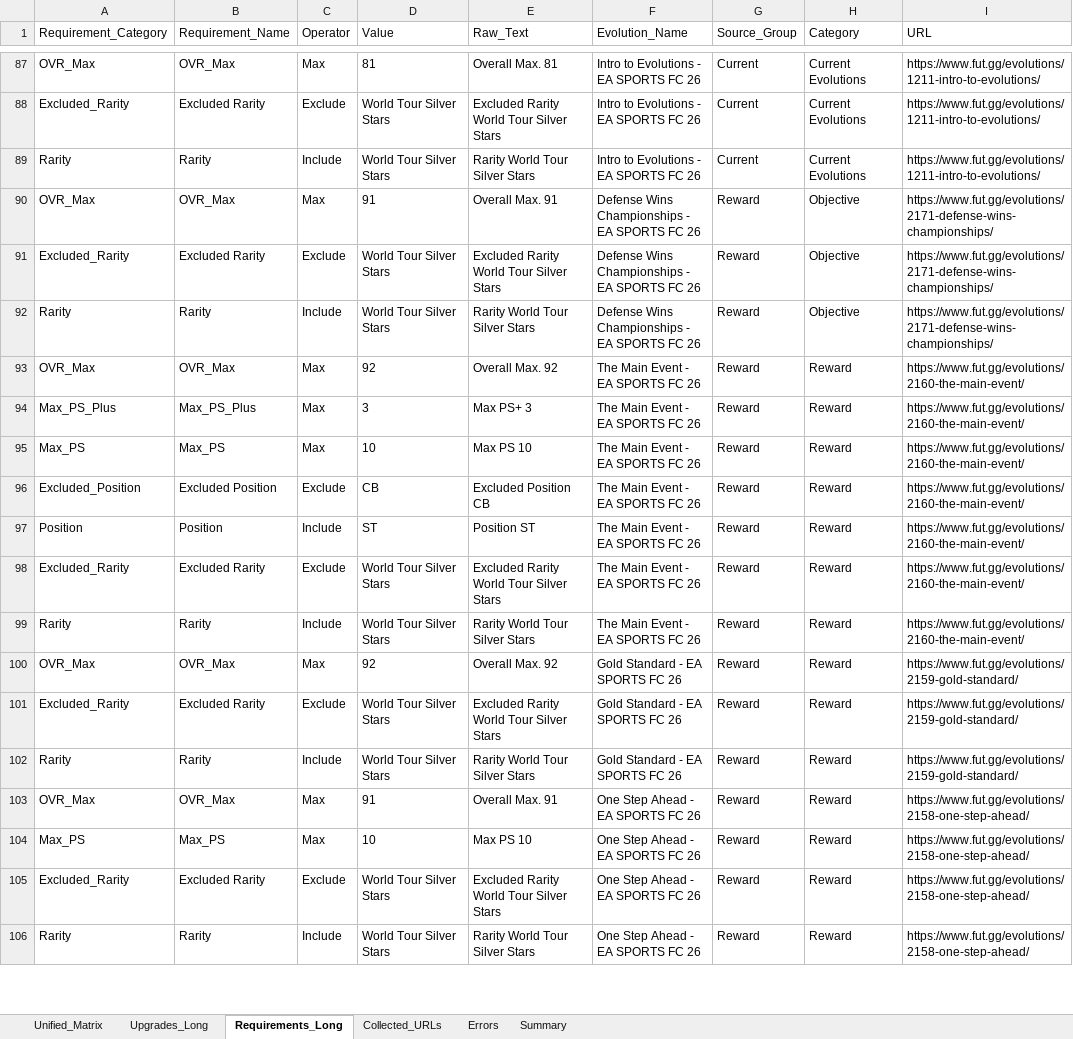
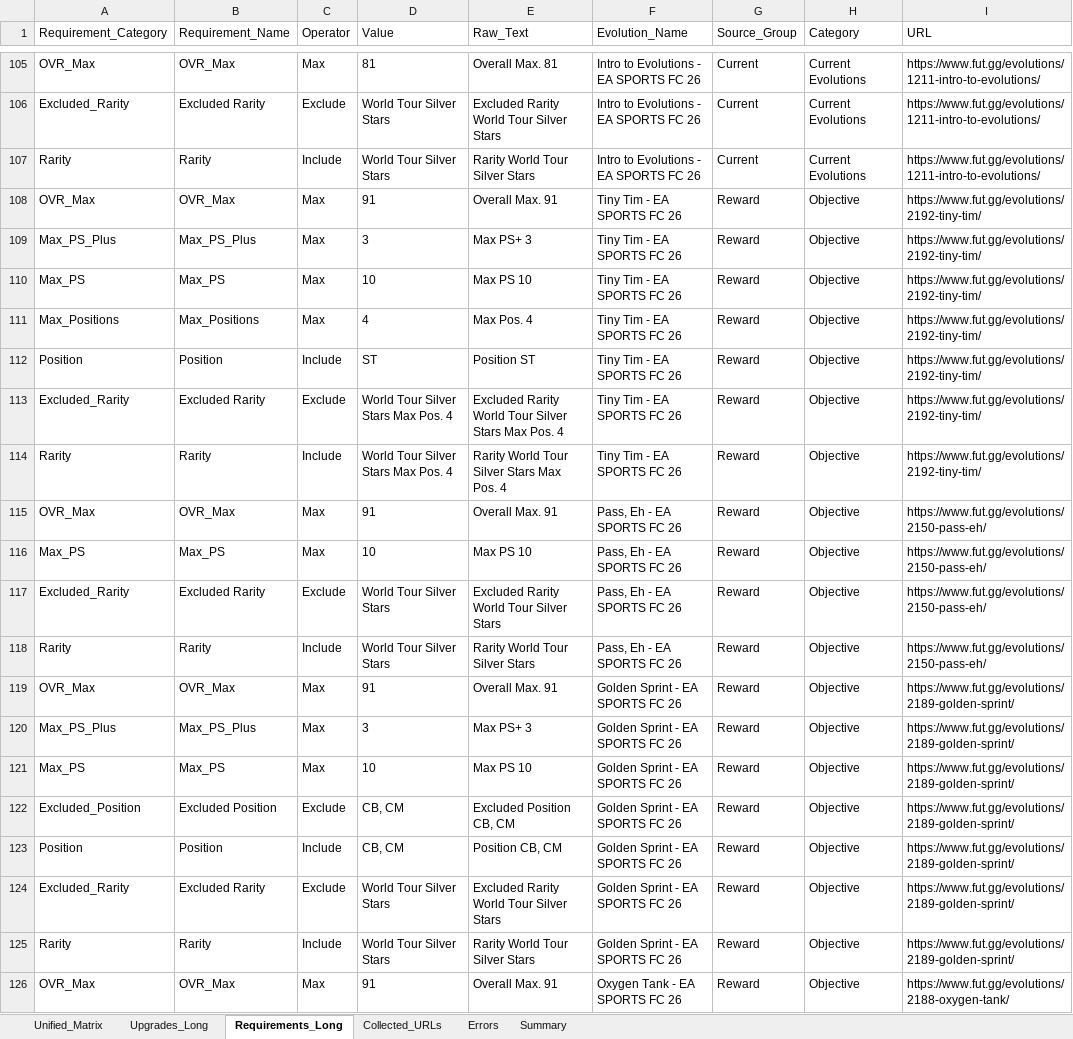
Before and after one commit to lemora87/futgg-objective-crawler, an Excel workbook: latest/evolutions_raw_latest.xlsx, sheet Requirements_Long, drawn as a sheet; only a part is shown, gaps mark what is left out; the shorter side is filled out with more unchanged rows; values as stored, in another font and other column widths than the file's, no borders; the diff covers the shown part only; the diff names each change by its address in the sheet, - before the commit and + after, or states it on an @@ line.

```diff
--- a/latest/evolutions_raw_latest.xlsx (sheet Requirements_Long)
+++ b/latest/evolutions_raw_latest.xlsx (sheet Requirements_Long)
+row 108: OVR_Max | OVR_Max | Max | 91 | Overall Max. 91 | Tiny Tim - EA SPORTS FC 26 | Reward | Objective | https://www.fut.gg/evolutions/2192-tiny-tim/
+row 109: Max_PS_Plus | Max_PS_Plus | Max | 3 | Max PS+ 3 | Tiny Tim - EA SPORTS FC 26 | Reward | Objective | https://www.fut.gg/evolutions/2192-tiny-tim/
+row 110: Max_PS | Max_PS | Max | 10 | Max PS 10 | Tiny Tim - EA SPORTS FC 26 | Reward | Objective | https://www.fut.gg/evolutions/2192-tiny-tim/
+row 111: Max_Positions | Max_Positions | Max | 4 | Max Pos. 4 | Tiny Tim - EA SPORTS FC 26 | Reward | Objective | https://www.fut.gg/evolutions/2192-tiny-tim/
+row 112: Position | Position | Include | ST | Position ST | Tiny Tim - EA SPORTS FC 26 | Reward | Objective | https://www.fut.gg/evolutions/2192-tiny-tim/
+row 113: Excluded_Rarity | Excluded Rarity | Exclude | World Tour Silver Stars Max Pos. 4 | Excluded Rarity World Tour Silver Stars Max Pos. 4 | Tiny Tim - EA SPORTS FC 26 | Reward | Objective | https://www.fut.gg/evolutions/2192-tiny-tim/
+row 114: Rarity | Rarity | Include | World Tour Silver Stars Max Pos. 4 | Rarity World Tour Silver Stars Max Pos. 4 | Tiny Tim - EA SPORTS FC 26 | Reward | Objective | https://www.fut.gg/evolutions/2192-tiny-tim/
@@ row 142 moved to row 115: OVR_Max @@
@@ row 143 moved to row 116: Max_PS @@
@@ row 144 moved to row 117: Excluded_Rarity @@
@@ row 145 moved to row 118: Rarity @@
+row 119: OVR_Max | OVR_Max | Max | 91 | Overall Max. 91 | Golden Sprint - EA SPORTS FC 26 | Reward | Objective | https://www.fut.gg/evolutions/2189-golden-sprint/
+row 120: Max_PS_Plus | Max_PS_Plus | Max | 3 | Max PS+ 3 | Golden Sprint - EA SPORTS FC 26 | Reward | Objective | https://www.fut.gg/evolutions/2189-golden-sprint/
+row 121: Max_PS | Max_PS | Max | 10 | Max PS 10 | Golden Sprint - EA SPORTS FC 26 | Reward | Objective | https://www.fut.gg/evolutions/2189-golden-sprint/
+row 122: Excluded_Position | Excluded Position | Exclude | CB, CM | Excluded Position CB, CM | Golden Sprint - EA SPORTS FC 26 | Reward | Objective | https://www.fut.gg/evolutions/2189-golden-sprint/
+row 123: Position | Position | Include | CB, CM | Position CB, CM | Golden Sprint - EA SPORTS FC 26 | Reward | Objective | https://www.fut.gg/evolutions/2189-golden-sprint/
+row 124: Excluded_Rarity | Excluded Rarity | Exclude | World Tour Silver Stars | Excluded Rarity World Tour Silver Stars | Golden Sprint - EA SPORTS FC 26 | Reward | Objective | https://www.fut.gg/evolutions/2189-golden-sprint/
+row 125: Rarity | Rarity | Include | World Tour Silver Stars | Rarity World Tour Silver Stars | Golden Sprint - EA SPORTS FC 26 | Reward | Objective | https://www.fut.gg/evolutions/2189-golden-sprint/
+row 126: OVR_Max | OVR_Max | Max | 91 | Overall Max. 91 | Oxygen Tank - EA SPORTS FC 26 | Reward | Objective | https://www.fut.gg/evolutions/2188-oxygen-tank/
```
Also changed, not shown: 53 added rows, 23 removed rows and 24 edited cells elsewhere in this sheet, sheet Upgrades_Long, sheet Unified_Matrix, sheet Collected_URLs, sheet Summary, latest/evolutions_analysis_latest.xlsx.
